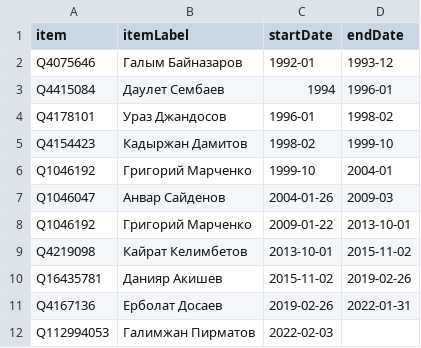
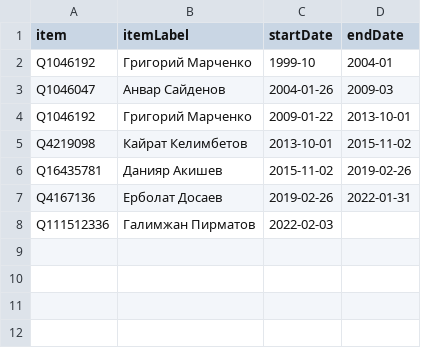
Before and after one commit to every-politician-scrapers/kazakhstan-cabinet, a CSV file: sources/wpoffice/national-bank/scraped.csv, drawn as a sheet.

```diff
--- a/sources/wpoffice/national-bank/scraped.csv
+++ b/sources/wpoffice/national-bank/scraped.csv
@@ -1,6 +1,2 @@
 item,itemLabel,startDate,endDate
-Q4075646,Галым Байназаров,1992-01,1993-12
-Q4415084,Даулет Сембаев,1994,1996-01
-Q4178101,Ураз Джандосов,1996-01,1998-02
-Q4154423,Кадыржан Дамитов,1998-02,1999-10
 Q1046192,Григорий Марченко,1999-10,2004-01
@@ -11,2 +7,2 @@ Q16435781,Данияр Акишев,2015-11-02,2019-02-26
 Q4167136,Ерболат Досаев,2019-02-26,2022-01-31
-Q112994053,Галимжан Пирматов,2022-02-03,
+Q111512336,Галимжан Пирматов,2022-02-03,
```
Also changed, not shown: sources/wpoffice/national-bank/wikidata.csv, 1 other file.
